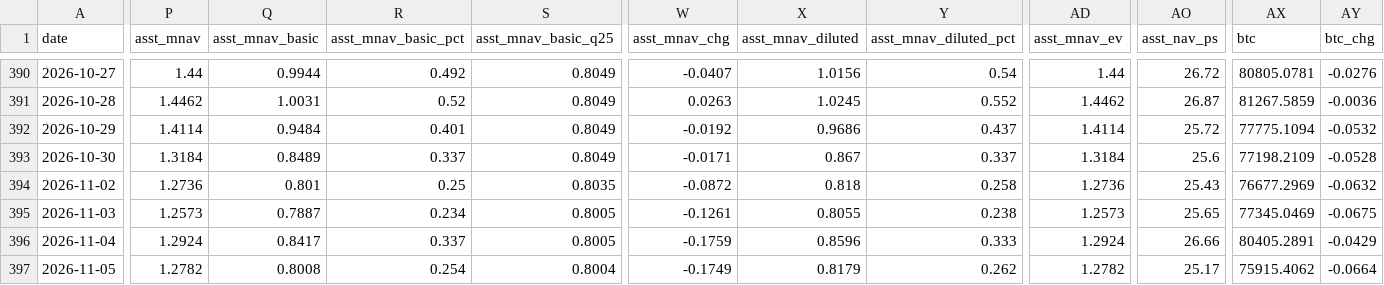
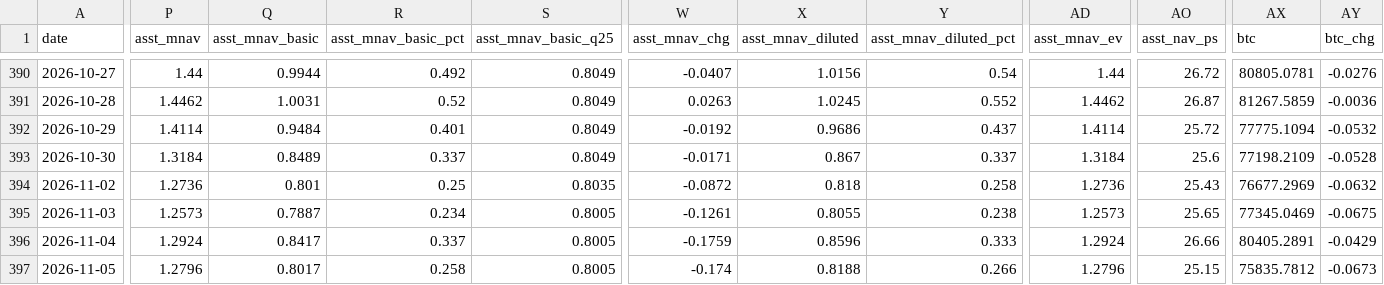
Before and after one commit to bobbyfarrell20/btc-treasury-dashboard, a CSV file: data/rows.csv, drawn as a sheet; only a part is shown, gaps mark what is left out; the diff covers the shown part only; the diff names each change by its address in the sheet, - before the commit and + after, or states it on an @@ line.

```diff
--- a/data/rows.csv
+++ b/data/rows.csv
-P397 (asst_mnav): 1.2782
+P397 (asst_mnav): 1.2796
-Q397 (asst_mnav_basic): 0.8008
+Q397 (asst_mnav_basic): 0.8017
-R397 (asst_mnav_basic_pct): 0.254
+R397 (asst_mnav_basic_pct): 0.258
-S397 (asst_mnav_basic_q25): 0.8004
+S397 (asst_mnav_basic_q25): 0.8005
-W397 (asst_mnav_chg): -0.1749
+W397 (asst_mnav_chg): -0.174
-X397 (asst_mnav_diluted): 0.8179
+X397 (asst_mnav_diluted): 0.8188
-Y397 (asst_mnav_diluted_pct): 0.262
+Y397 (asst_mnav_diluted_pct): 0.266
-AD397 (asst_mnav_ev): 1.2782
+AD397 (asst_mnav_ev): 1.2796
-AO397 (asst_nav_ps): 25.17
+AO397 (asst_nav_ps): 25.15
-AX397 (btc): 75915.4062
+AX397 (btc): 75835.7812
-AY397 (btc_chg): -0.0664
+AY397 (btc_chg): -0.0673
```
Also changed, not shown: 25 edited cells elsewhere in this file, data/signal_events.csv, 7 other files.
